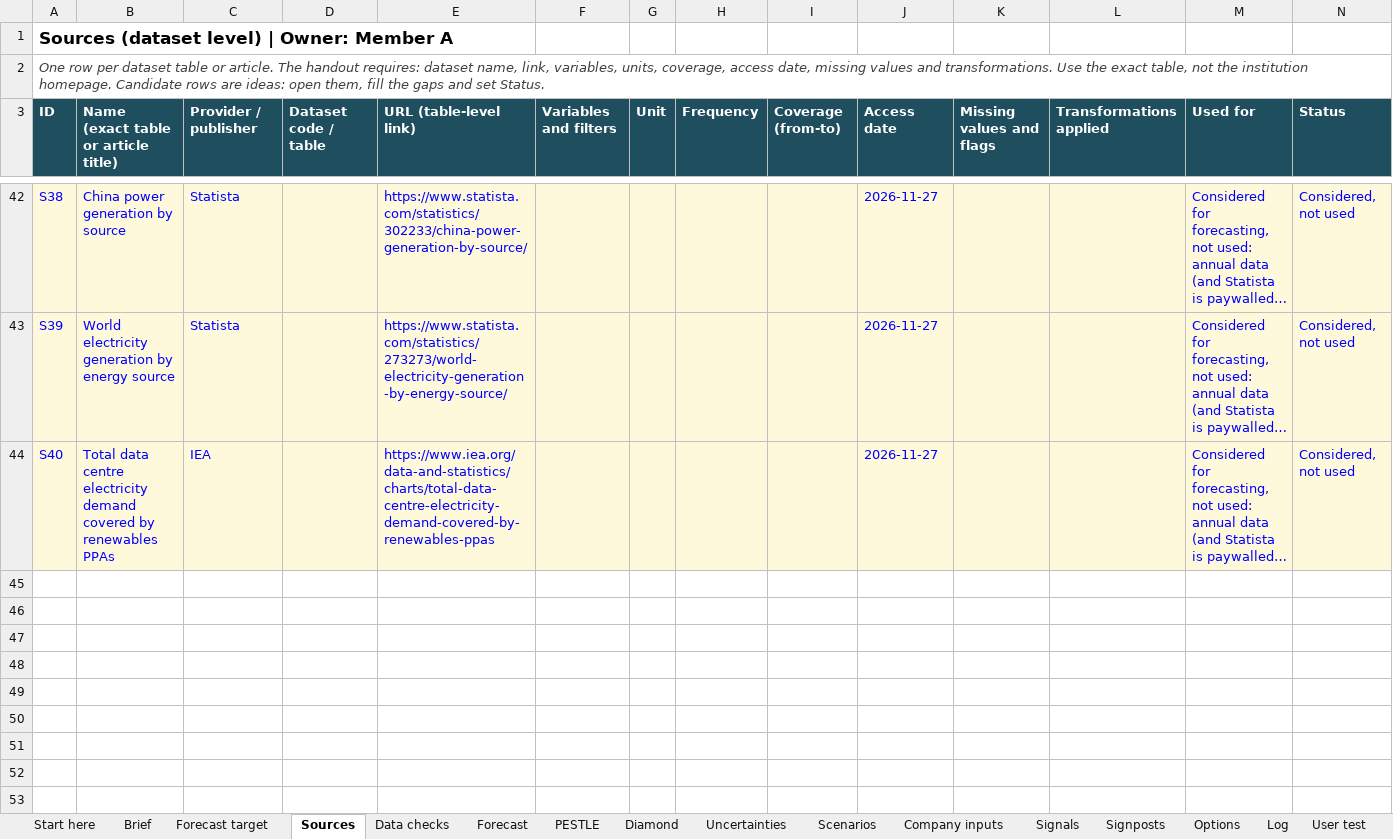
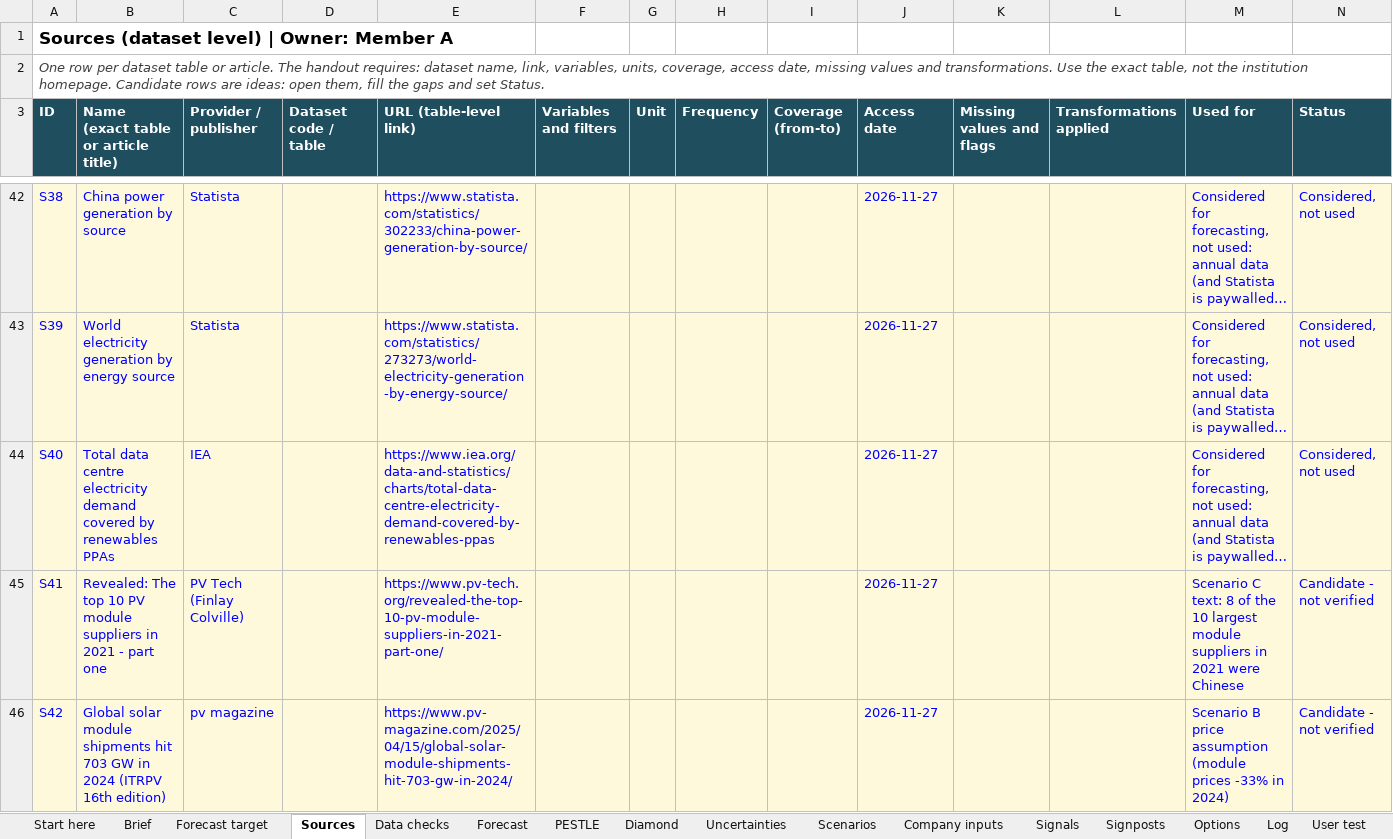
Before and after one commit to raulnjjoshi-hub/china-solar-bi, an Excel workbook: content/team.xlsx, sheet Sources, drawn as a sheet; only a part is shown, gaps mark what is left out; long unchanged cells end in …; values as stored, in another font and other column widths than the file's, no borders; rows hold the shown columns only; the diff names each change by its address in the sheet, - before the commit and + after, or states it on an @@ line.

```diff
--- a/content/team.xlsx (sheet Sources)
+++ b/content/team.xlsx (sheet Sources)
+row 45: S41 | Revealed: The top 10 PV module suppliers in 2021 - part one | PV Tech (Finlay Colville) |  | https://www.pv-tech.org/revealed-the-top-10-pv-module-suppliers-in-2021-part-one/ |  |  |  |  | 2026-11-27 |  |  | Scenario C text: 8 of the 10 largest module suppliers in 2021 were Chinese | Candidate - not verified
+row 46: S42 | Global solar module shipments hit 703 GW in 2024 (ITRPV 16th edition) | pv magazine |  | https://www.pv-magazine.com/2025/04/15/global-solar-module-shipments-hit-703-gw-in-2024/ |  |  |  |  | 2026-11-27 |  |  | Scenario B price assumption (module prices -33% in 2024) | Candidate - not verified
```
Also changed, not shown: sheet Scenarios, sheet Company inputs, 1 other file.
